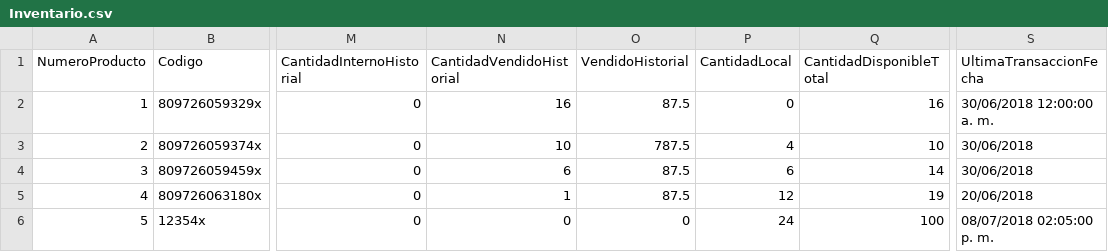
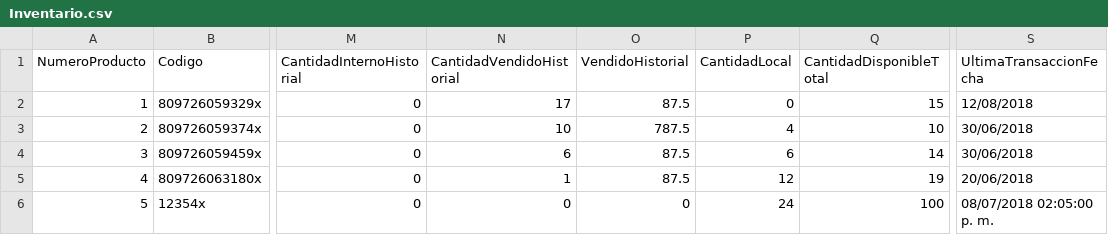
Before and after one commit to wibsar/seiya-pos, a CSV file: Data/Inventario.csv, drawn as a sheet; only a part is shown, gaps mark what is left out; the diff names each change by its address in the sheet, - before the commit and + after, or states it on an @@ line.

```diff
--- a/Data/Inventario.csv
+++ b/Data/Inventario.csv
-N2 (CantidadVendidoHistorial): 16
+N2 (CantidadVendidoHistorial): 17
-Q2 (CantidadDisponibleTotal): 16
+Q2 (CantidadDisponibleTotal): 15
-S2 (UltimaTransaccionFecha): 30/06/2018 12:00:00 a. m.
+S2 (UltimaTransaccionFecha): 12/08/2018
```
Also changed, not shown: Data/Transacciones.csv, Data/TransaccionesHistorial.csv, 11 other files.
